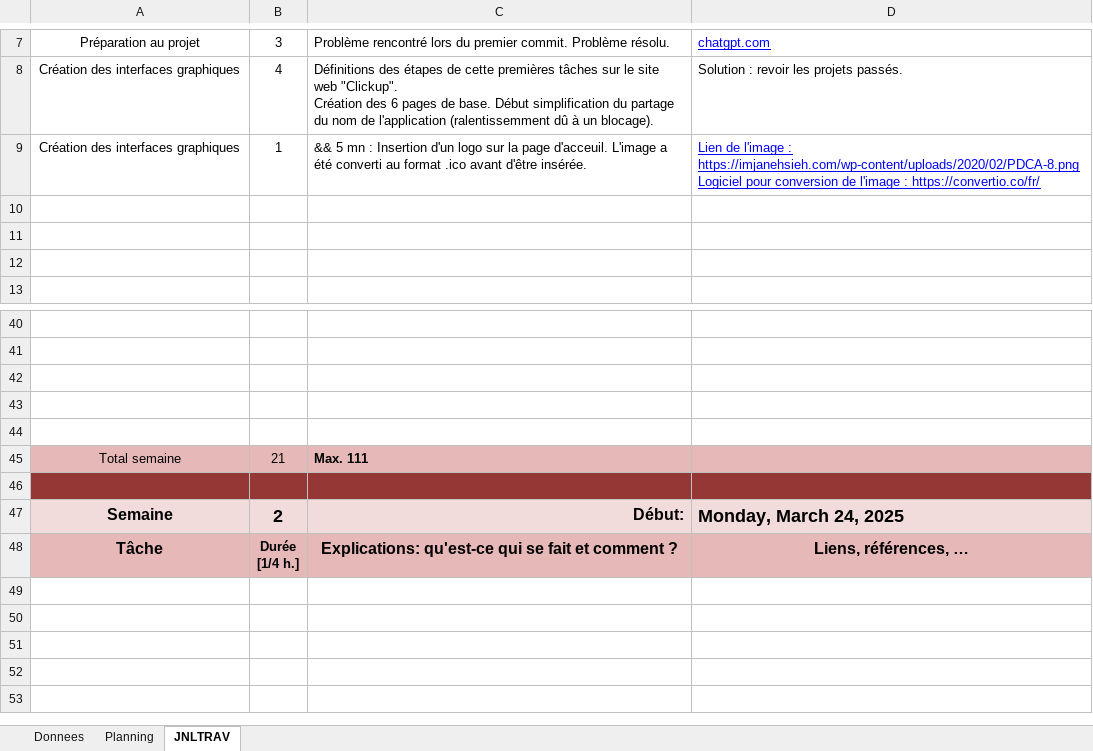
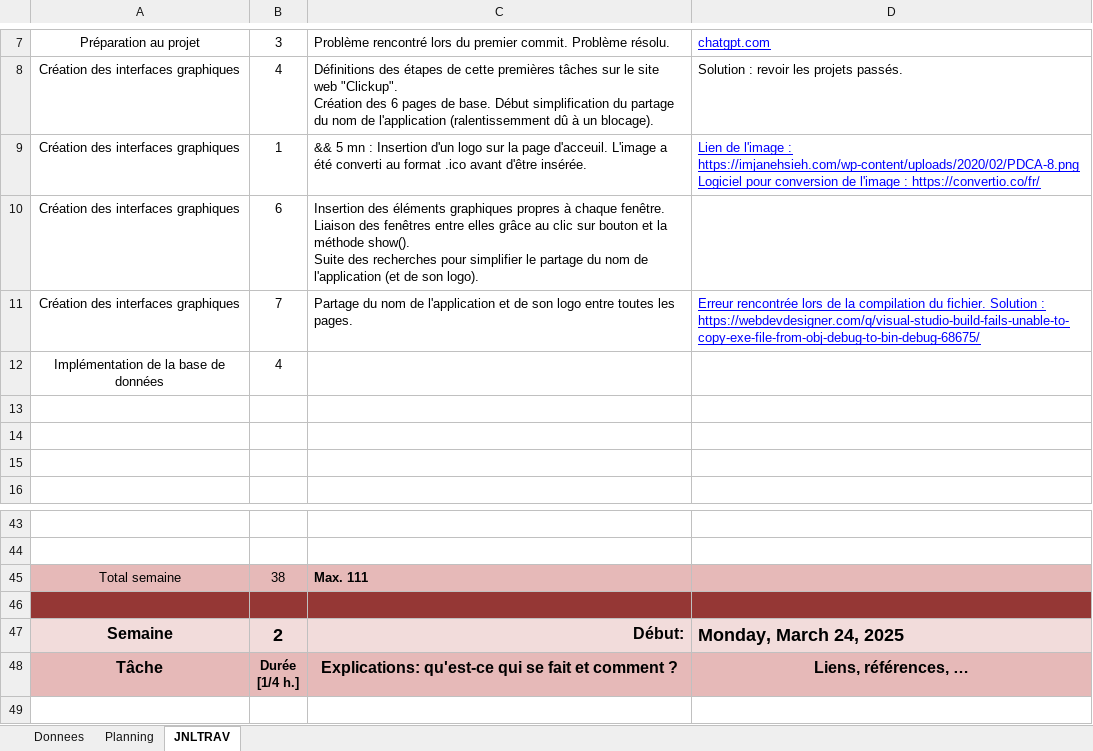
Before and after one commit to CielRii/E_TodoList, an Excel workbook: documents/Planification-jnltrav.xlsx, sheet JNLTRAV, drawn as a sheet; only a part is shown, gaps mark what is left out; the shorter side is filled out with more unchanged rows; values as stored, in another font and other column widths than the file's, no borders; charts and pictures not drawn; removed rows and columns are numbered as before the commit, all else as after; ↵ is a line break in a cell; the diff names each change by its address in the sheet, - before the commit and + after, or states it on an @@ line.

```diff
--- a/documents/Planification-jnltrav.xlsx (sheet JNLTRAV)
+++ b/documents/Planification-jnltrav.xlsx (sheet JNLTRAV)
+row 10: Création des interfaces graphiques | 6 | Insertion des éléments graphiques propres à chaque fenêtre. ↵ Liaison des fenêtres entre elles grâce au clic sur bouton et la méthode show(). ↵ Suite des recherches pour simplifier le partage du nom de l'application (et de son logo).
+row 11: Création des interfaces graphiques | 7 | Partage du nom de l'application et de son logo entre toutes les pages. | Erreur rencontrée lors de la compilation du fichier. Solution : https://webdevdesigner.com/q/visual-studio-build-fails-unable-to-copy-exe-file-from-obj-debug-to-bin-debug-68675/
+row 12: Implémentation de la base de données | 4
-row 42: (empty)
-row 43: (empty)
-row 44: (empty)
-B45: 21
+B45: 38
```
Also changed, not shown: charts or pictures, 33 other files.
